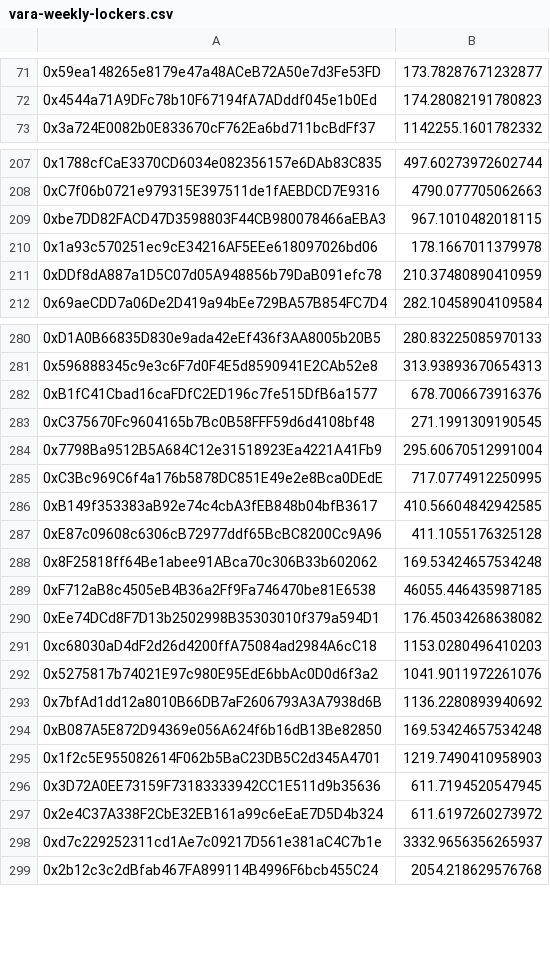
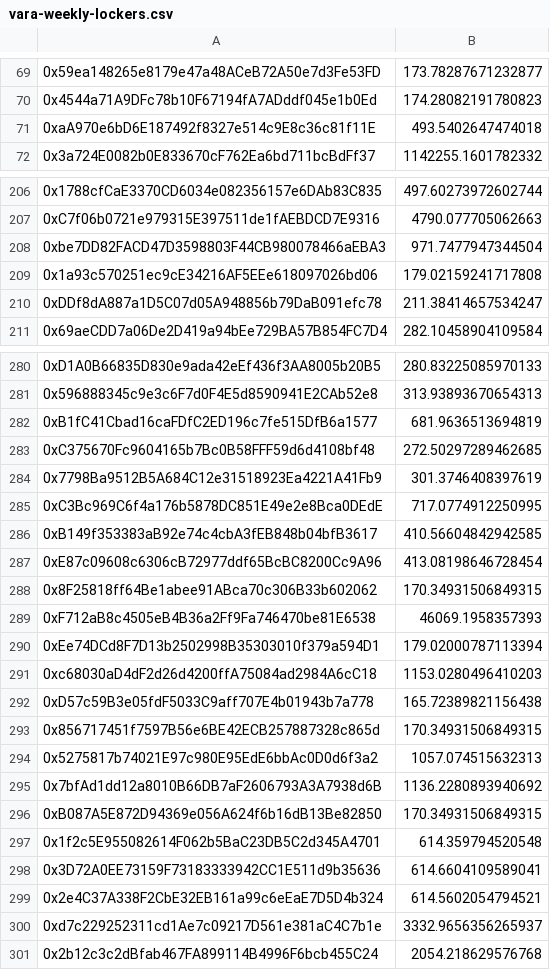
Before and after one commit to equilibre-finance/wallets-data, a CSV file: vara-weekly-lockers.csv, drawn as a sheet; only a part is shown, gaps mark what is left out; the diff covers the shown part only.

```diff
--- a/vara-weekly-lockers.csv
+++ b/vara-weekly-lockers.csv
@@ -72,2 +70,3 @@
 0x4544a71A9DFc78b10F67194fA7ADddf045e1b0Ed,174.28082191780823
+0xaA970e6bD6E187492f8327e514c9E8c36c81f11E,493.5402647474018
 0x3a724E0082b0E833670cF762Ea6bd711bcBdFf37,1142255.1601782332
@@ -208,5 +207,5 @@
 0xC7f06b0721e979315E397511de1fAEBDCD7E9316,4790.077705062663
-0xbe7DD82FACD47D3598803F44CB980078466aEBA3,967.1010482018115
-0x1a93c570251ec9cE34216AF5EEe618097026bd06,178.1667011379978
-0xDDf8dA887a1D5C07d05A948856b79DaB091efc78,210.37480890410959
+0xbe7DD82FACD47D3598803F44CB980078466aEBA3,971.7477947344504
+0x1a93c570251ec9cE34216AF5EEe618097026bd06,179.02159241717808
+0xDDf8dA887a1D5C07d05A948856b79DaB091efc78,211.38414657534247
 0x69aeCDD7a06De2D419a94bEe729BA57B854FC7D4,282.10458904109584
@@ -281,18 +281,20 @@
 0x596888345c9e3c6F7d0F4E5d8590941E2CAb52e8,313.93893670654313
-0xB1fC41Cbad16caFDfC2ED196c7fe515DfB6a1577,678.7006673916376
-0xC375670Fc9604165b7Bc0B58FFF59d6d4108bf48,271.1991309190545
-0x7798Ba9512B5A684C12e31518923Ea4221A41Fb9,295.60670512991004
+0xB1fC41Cbad16caFDfC2ED196c7fe515DfB6a1577,681.9636513694819
+0xC375670Fc9604165b7Bc0B58FFF59d6d4108bf48,272.50297289462685
+0x7798Ba9512B5A684C12e31518923Ea4221A41Fb9,301.3746408397619
 0xC3Bc969C6f4a176b5878DC851E49e2e8Bca0DEdE,717.0774912250995
 0xB149f353383aB92e74c4cbA3fEB848b04bfB3617,410.56604842942585
-0xE87c09608c6306cB72977ddf65BcBC8200Cc9A96,411.1055176325128
-0x8F25818ff64Be1abee91ABca70c306B33b602062,169.53424657534248
-0xF712aB8c4505eB4B36a2Ff9Fa746470be81E6538,46055.446435987185
-0xEe74DCd8F7D13b2502998B35303010f379a594D1,176.45034268638082
+0xE87c09608c6306cB72977ddf65BcBC8200Cc9A96,413.08198646728454
+0x8F25818ff64Be1abee91ABca70c306B33b602062,170.34931506849315
+0xF712aB8c4505eB4B36a2Ff9Fa746470be81E6538,46069.1958357393
+0xEe74DCd8F7D13b2502998B35303010f379a594D1,179.02000787113394
 0xc68030aD4dF2d26d4200ffA75084ad2984A6cC18,1153.0280496410203
-0x5275817b74021E97c980E95EdE6bbAc0D0d6f3a2,1041.9011972261076
+0xD57c59B3e05fdF5033C9aff707E4b01943b7a778,165.72389821156438
+0x856717451f7597B56e6BE42ECB257887328c865d,170.34931506849315
+0x5275817b74021E97c980E95EdE6bbAc0D0d6f3a2,1057.074515632313
 0x7bfAd1dd12a8010B66DB7aF2606793A3A7938d6B,1136.2280893940692
-0xB087A5E872D94369e056A624f6b16dB13Be82850,169.53424657534248
-0x1f2c5E955082614F062b5BaC23DB5C2d345A4701,1219.7490410958903
-0x3D72A0EE73159F73183333942CC1E511d9b35636,611.7194520547945
-0x2e4C37A338F2CbE32EB161a99c6eEaE7D5D4b324,611.6197260273972
+0xB087A5E872D94369e056A624f6b16dB13Be82850,170.34931506849315
+0x1f2c5E955082614F062b5BaC23DB5C2d345A4701,614.359794520548
+0x3D72A0EE73159F73183333942CC1E511d9b35636,614.6604109589041
+0x2e4C37A338F2CbE32EB161a99c6eEaE7D5D4b324,614.5602054794521
 0xd7c229252311cd1Ae7c09217D561e381aC4C7b1e,3332.9656356265937
```
Also changed, not shown: 17 added rows, 2 removed rows and 88 edited cells elsewhere in this file, 6 other files.
